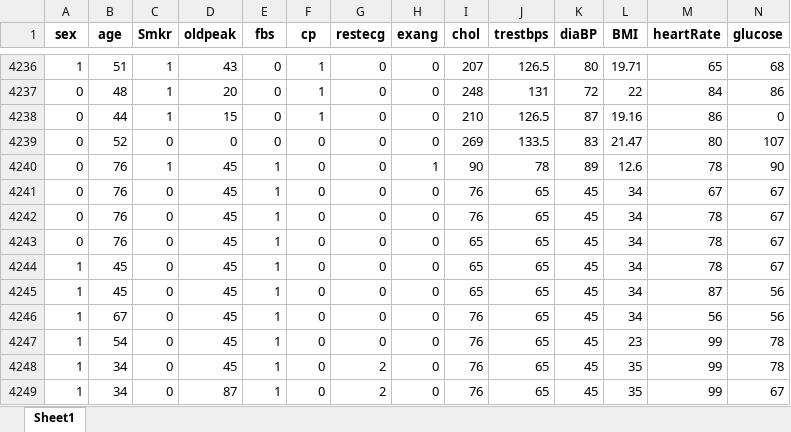
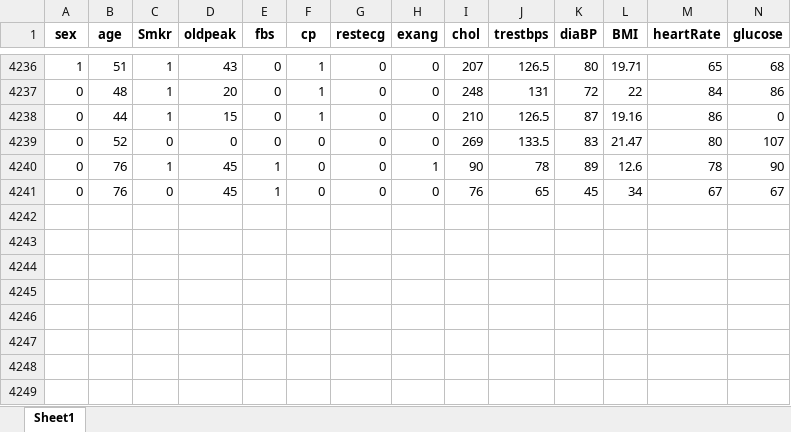
Before and after one commit to shouvikofficial/Heart-Care, an Excel workbook: MainData.xlsx, sheet Sheet1, drawn as a sheet; only a part is shown, gaps mark what is left out; values as stored, in another font and other column widths than the file's, no borders; rows hold the shown columns only; the diff names each change by its address in the sheet, - before the commit and + after, or states it on an @@ line.

```diff
--- a/MainData.xlsx (sheet Sheet1)
+++ b/MainData.xlsx (sheet Sheet1)
-row 4242: 0 | 76 | 0 | 45 | 1 | 0 | 0 | 0 | 76 | 65 | 45 | 34 | 78 | 67
-row 4243: 0 | 76 | 0 | 45 | 1 | 0 | 0 | 0 | 65 | 65 | 45 | 34 | 78 | 67
-row 4244: 1 | 45 | 0 | 45 | 1 | 0 | 0 | 0 | 65 | 65 | 45 | 34 | 78 | 67
-row 4245: 1 | 45 | 0 | 45 | 1 | 0 | 0 | 0 | 65 | 65 | 45 | 34 | 87 | 56
-row 4246: 1 | 67 | 0 | 45 | 1 | 0 | 0 | 0 | 76 | 65 | 45 | 34 | 56 | 56
-row 4247: 1 | 54 | 0 | 45 | 1 | 0 | 0 | 0 | 76 | 65 | 45 | 23 | 99 | 78
-row 4248: 1 | 34 | 0 | 45 | 1 | 0 | 2 | 0 | 76 | 65 | 45 | 35 | 99 | 78
-row 4249: 1 | 34 | 0 | 87 | 1 | 0 | 2 | 0 | 76 | 65 | 45 | 35 | 99 | 67
```
